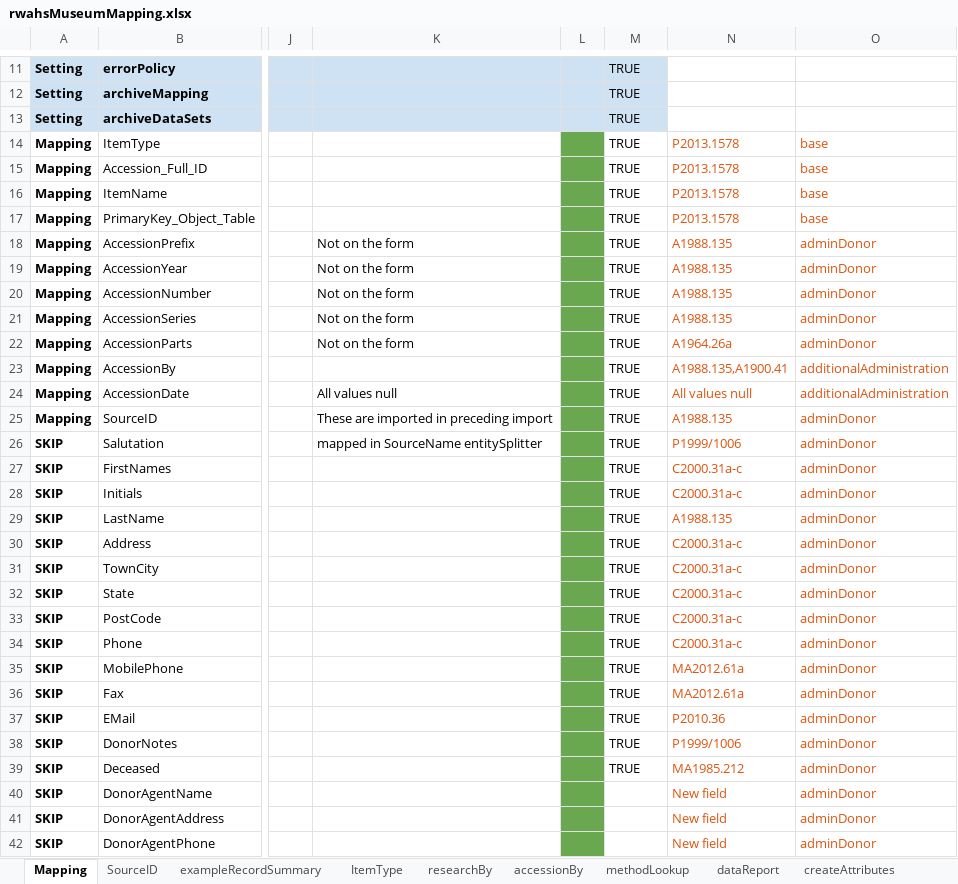
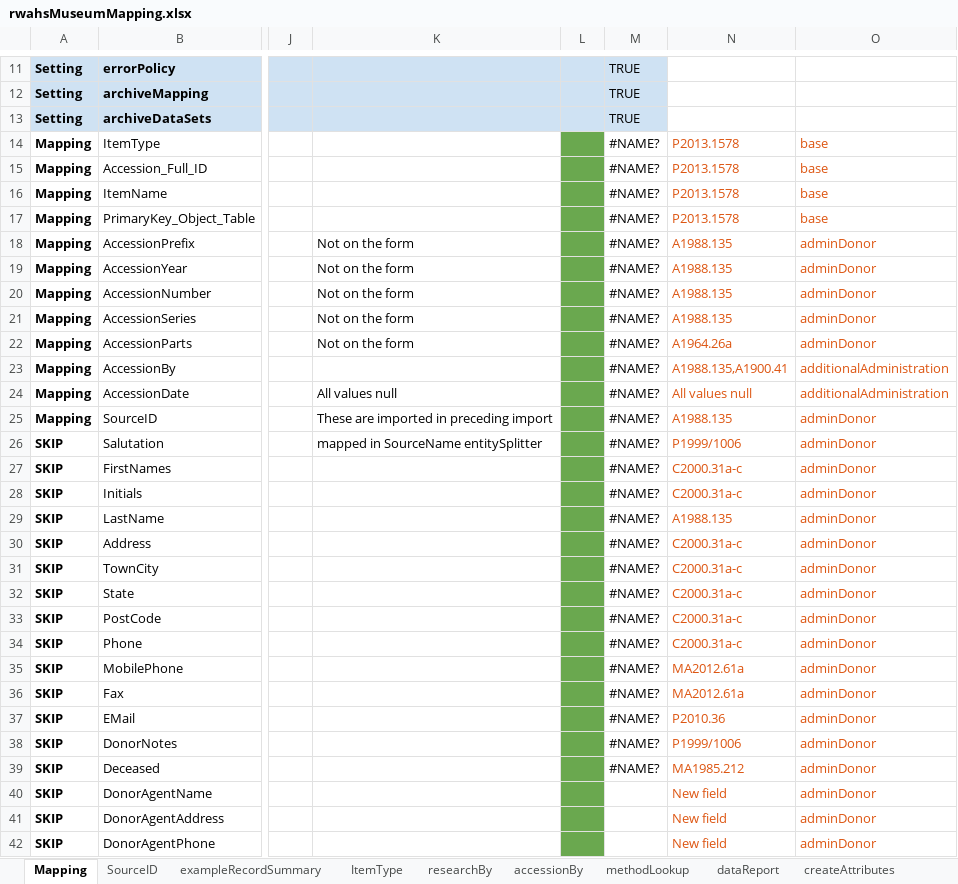
Before and after one commit to rwahs/import-scripts, an Excel workbook: importScripts/rwahsMuseumMapping.xlsx, sheet Mapping, drawn as a sheet; only a part is shown, gaps mark what is left out; values as stored, in another font and other column widths than the file's, no borders; charts and pictures and conditional formats not drawn; the diff covers the shown part only; the diff names each change by its address in the sheet, - before the commit and + after, or states it on an @@ line.

```diff
--- a/importScripts/rwahsMuseumMapping.xlsx (sheet Mapping)
+++ b/importScripts/rwahsMuseumMapping.xlsx (sheet Mapping)
-M14:M39: TRUE
+M14:M39: #NAME?
```
Also changed, not shown: 102 edited cells elsewhere in this sheet, hidden cells, 1 other file.
